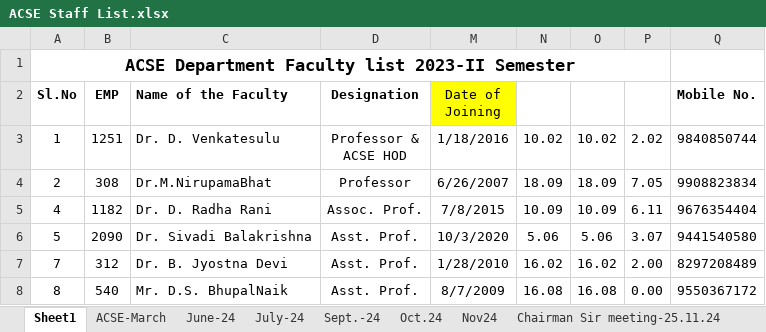
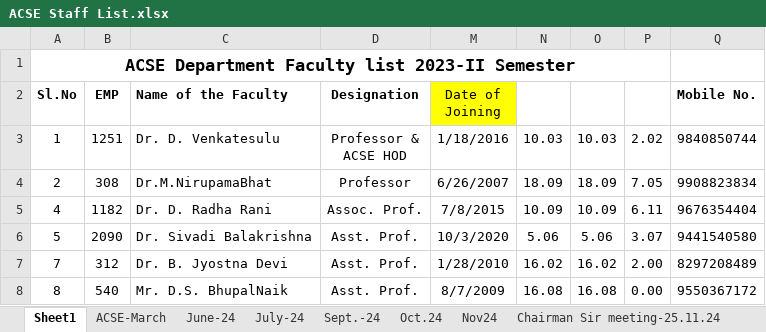
Before and after one commit to asritha200508/ACSE-AI-Agent, an Excel workbook: backend/data/ACSE Staff List.xlsx, sheet Sheet1, drawn as a sheet; only a part is shown; values as stored, in another font and other column widths than the file's, no borders; conditional formats not drawn; the diff names each change by its address in the sheet, - before the commit and + after, or states it on an @@ line.

```diff
--- a/backend/data/ACSE Staff List.xlsx (sheet Sheet1)
+++ b/backend/data/ACSE Staff List.xlsx (sheet Sheet1)
-N3: 10.02
+N3: 10.03
-O3: 10.02
+O3: 10.03
```
Also changed, not shown: sheet 01.01.26, sheet 01 July 25, 8 other files.
